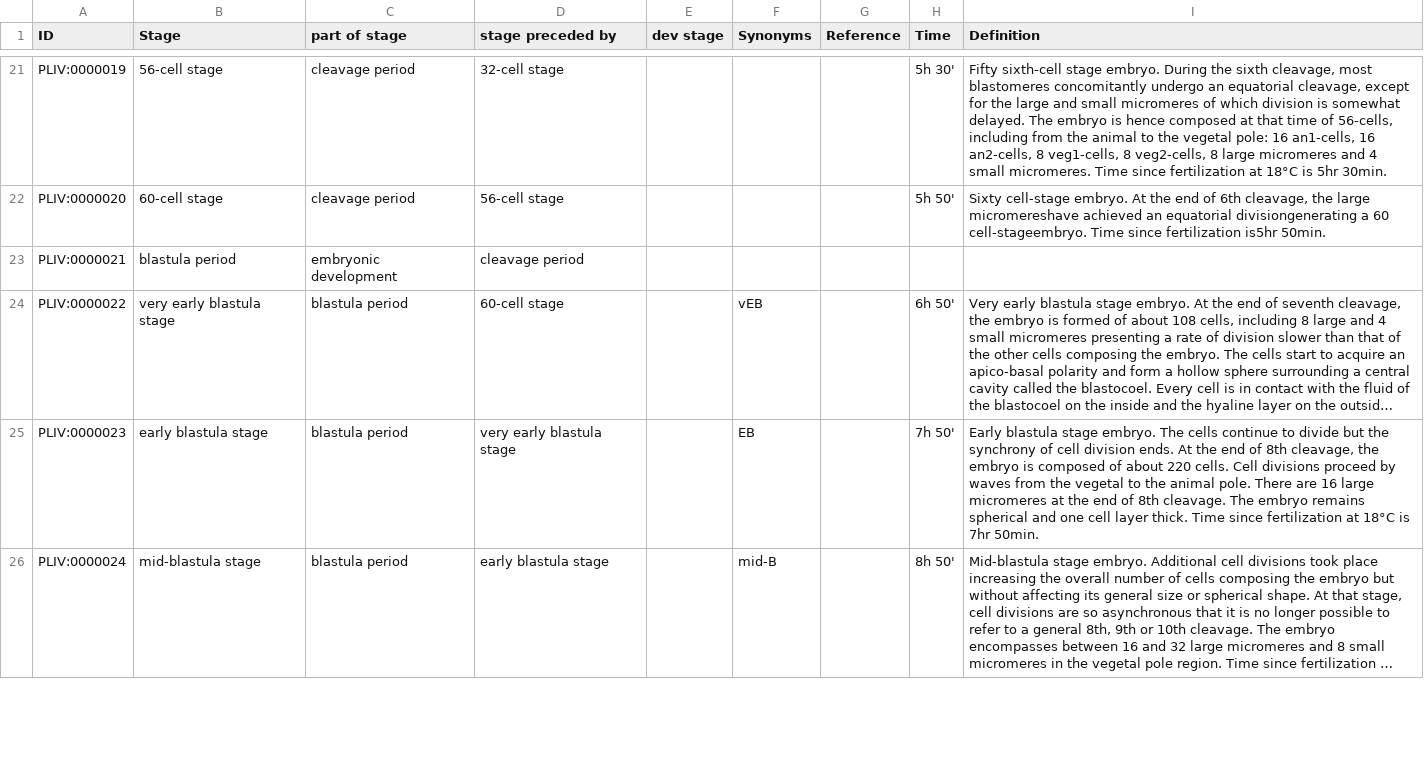
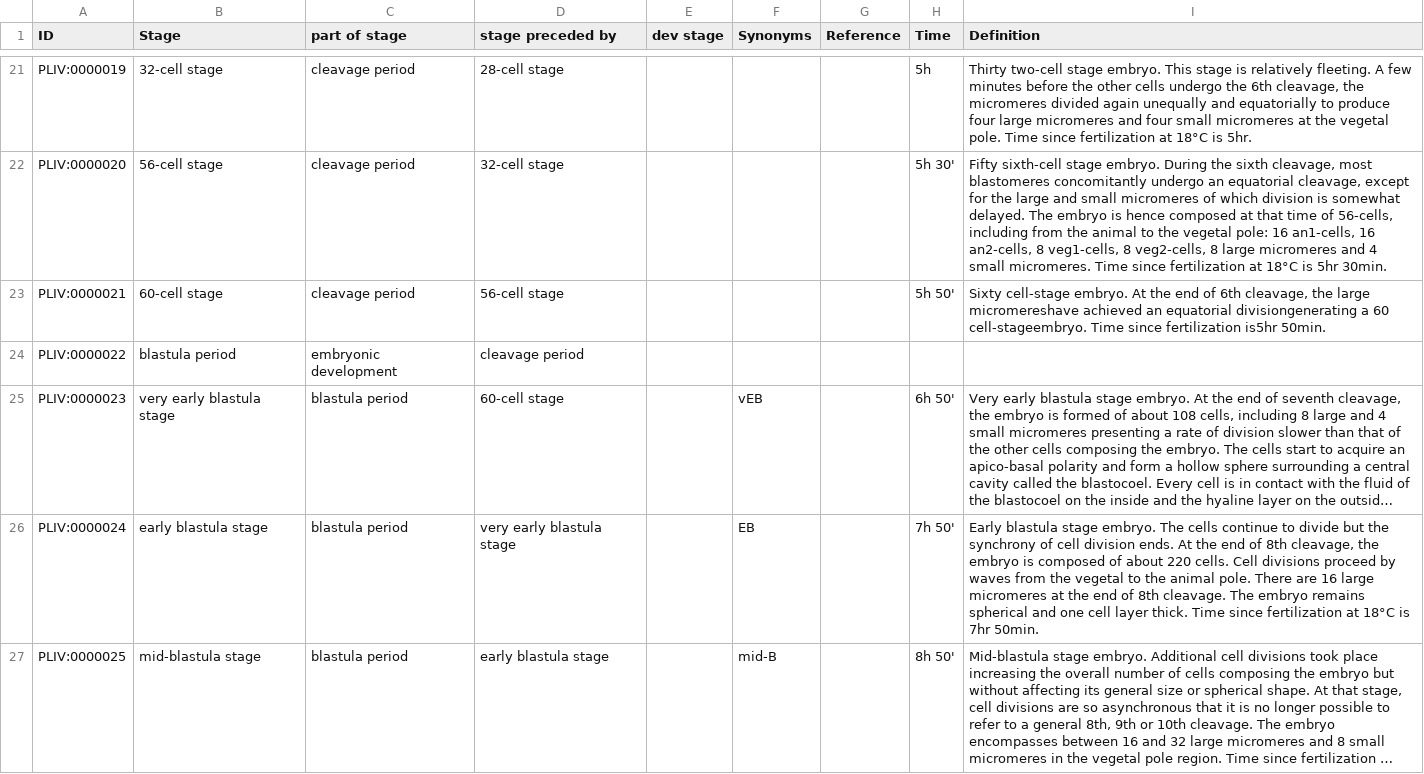
Before and after one commit to EBISPOT/pliv_ontology, a TSV file: src/templates/development.tsv, drawn as a sheet; only a part is shown, gaps mark what is left out; long unchanged cells end in …; addresses are those after the commit; the diff covers the shown part only; the diff names each change by its address in the sheet, - before the commit and + after, or states it on an @@ line.

```diff
--- a/src/templates/development.tsv
+++ b/src/templates/development.tsv
-B21 (Stage): 56-cell stage
+B21 (Stage): 32-cell stage
-D21 (stage preceded by): 32-cell stage
+D21 (stage preceded by): 28-cell stage
-H21 (Time): 5h 30'
+H21 (Time): 5h
-I21 (Definition): Fifty sixth-cell stage embryo. During the sixth cleavage, most blastomeres concomitantly undergo an equatorial cleavage, except for the large and small micromeres of which division is somewhat delayed. The embryo is hence composed at that time of 56-cells, including from the animal to the vegetal pole: 16 an1-cells, 16 an2-cells, 8 veg1-cells, 8 veg2-cells, 8 large micromeres and 4 small micromeres. Time since fertilization at 18°C is 5hr 30min.
+I21 (Definition): Thirty two-cell stage embryo. This stage is relatively fleeting. A few minutes before the other cells undergo the 6th cleavage, the micromeres divided again unequally and equatorially to produce four large micromeres and four small micromeres at the vegetal pole. Time since fertilization at 18°C is 5hr.
-B22 (Stage): 60-cell stage
+B22 (Stage): 56-cell stage
-D22 (stage preceded by): 56-cell stage
+D22 (stage preceded by): 32-cell stage
-H22 (Time): 5h 50'
+H22 (Time): 5h 30'
-I22 (Definition): Sixty cell-stage embryo. At the end of 6th cleavage, the large micromereshave achieved an equatorial divisiongenerating a 60 cell-stageembryo. Time since fertilization is5hr 50min.
+I22 (Definition): Fifty sixth-cell stage embryo. During the sixth cleavage, most blastomeres concomitantly undergo an equatorial cleavage, except for the large and small micromeres of which division is somewhat delayed. The embryo is hence composed at that time of 56-cells, including from the animal to the vegetal pole: 16 an1-cells, 16 an2-cells, 8 veg1-cells, 8 veg2-cells, 8 large micromeres and 4 small micromeres. Time since fertilization at 18°C is 5hr 30min.
+row 23: PLIV:0000021 | 60-cell stage | cleavage period | 56-cell stage |  |  |  | 5h 50' | Sixty cell-stage embryo. At the end of 6th cleavage, the large micromereshave achieved an equatorial divisiongenerating a 60 cell-stageembryo. Time since fertilization is5hr 50min.
-A24 (ID): PLIV:0000021
+A24 (ID): PLIV:0000022
-A25 (ID): PLIV:0000022
+A25 (ID): PLIV:0000023
-A26 (ID): PLIV:0000023
+A26 (ID): PLIV:0000024
-A27 (ID): PLIV:0000024
+A27 (ID): PLIV:0000025
```
Also changed, not shown: 7 added rows, 2 removed rows and 59 edited cells elsewhere in this file, 3 other files.
